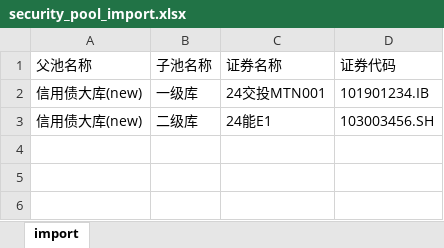
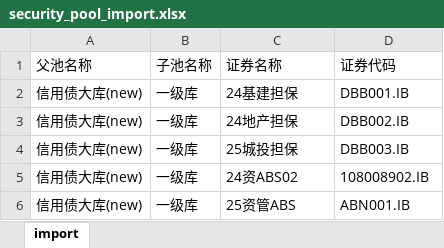
Before and after one commit to LiuXingQi123/znty-rrs-parent, an Excel workbook: src/main/resources/xlsx/security_pool_import.xlsx, sheet import, drawn as a sheet; values as stored, in another font and other column widths than the file's, no borders; removed rows and columns are numbered as before the commit, all else as after; the diff names each change by its address in the sheet, - before the commit and + after, or states it on an @@ line.

```diff
--- a/src/main/resources/xlsx/security_pool_import.xlsx (sheet import)
+++ b/src/main/resources/xlsx/security_pool_import.xlsx (sheet import)
+row 2: 信用债大库(new) | 一级库 | 24基建担保 | DBB001.IB
+row 3: 信用债大库(new) | 一级库 | 24地产担保 | DBB002.IB
+row 4: 信用债大库(new) | 一级库 | 25城投担保 | DBB003.IB
-C5 (证券名称): 24交投MTN001
+C5 (证券名称): 24资ABS02
-D5 (证券代码): 101901234.IB
+D5 (证券代码): 108008902.IB
-row 3: 信用债大库(new) | 二级库 | 24能E1 | 103003456.SH
+row 6: 信用债大库(new) | 一级库 | 25资管ABS | ABN001.IB
```
Also changed, not shown: 21 other files.
